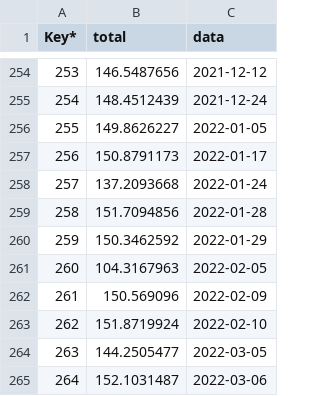
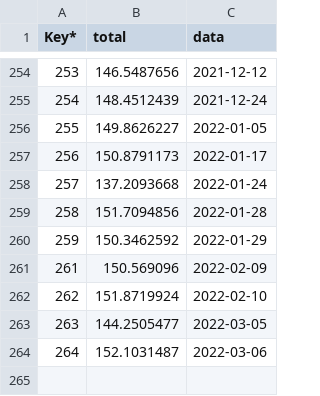
Before and after one commit to lanhat/Mappia_Example4, a CSV file: F_EaChuKapThuong_Updates.csv, drawn as a sheet; only a part is shown, gaps mark what is left out; the diff names each change by its address in the sheet, - before the commit and + after, or states it on an @@ line.

Commit message:
Update F_EaChuKapThuong_Updates.csv

```diff
--- a/F_EaChuKapThuong_Updates.csv
+++ b/F_EaChuKapThuong_Updates.csv
-row 261: 260 | 104.3167963 | 2022-02-05
```
